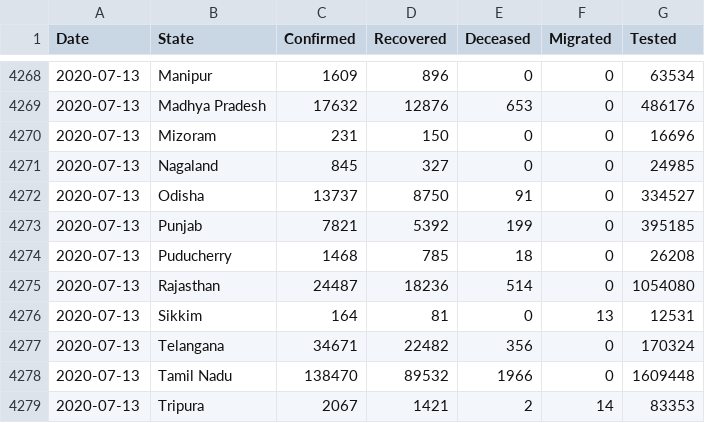
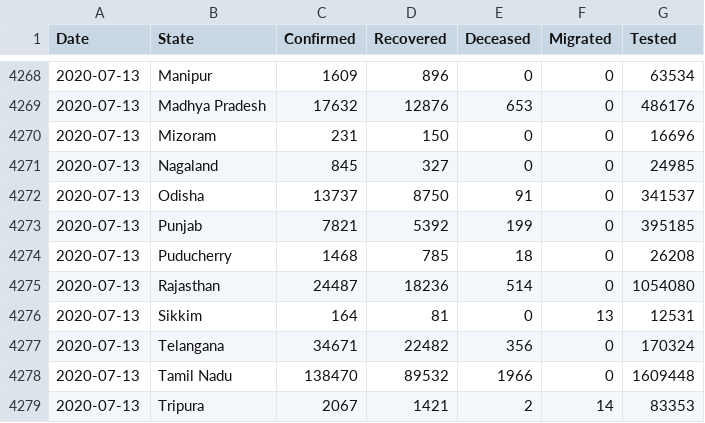
Before and after one commit to maaz619/api, a CSV file: csv/latest/states.csv, drawn as a sheet; only a part is shown, gaps mark what is left out.

```diff
--- a/csv/latest/states.csv
+++ b/csv/latest/states.csv
@@ -4271,3 +4271,3 @@ Date,State,Confirmed,Recovered,Deceased,Migrated,Tested
 2020-07-13,Nagaland,845,327,0,0,24985
-2020-07-13,Odisha,13737,8750,91,0,334527
+2020-07-13,Odisha,13737,8750,91,0,341537
 2020-07-13,Punjab,7821,5392,199,0,395185
```
Also changed, not shown: csv/latest/statewise_tested_numbers_data.csv, 29 other files.
